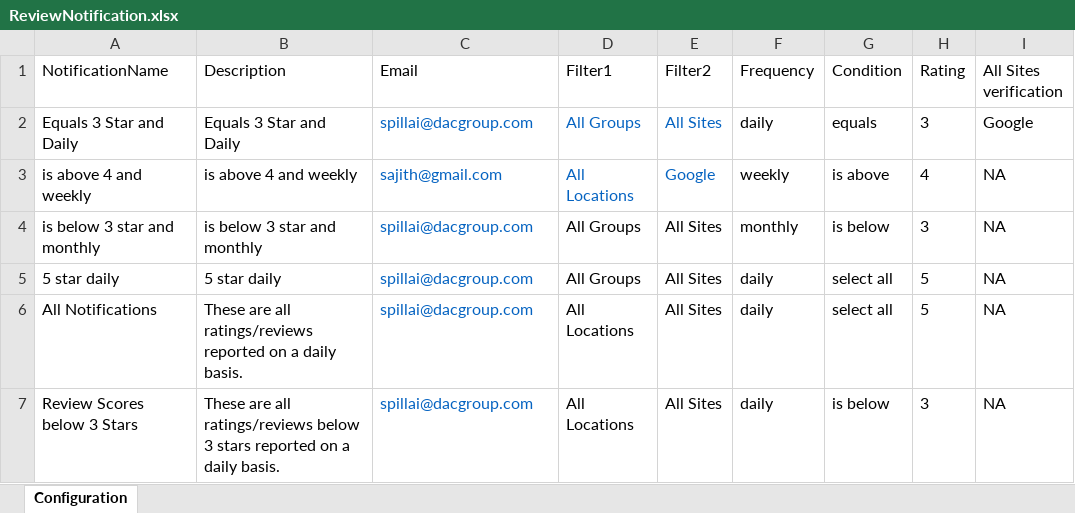
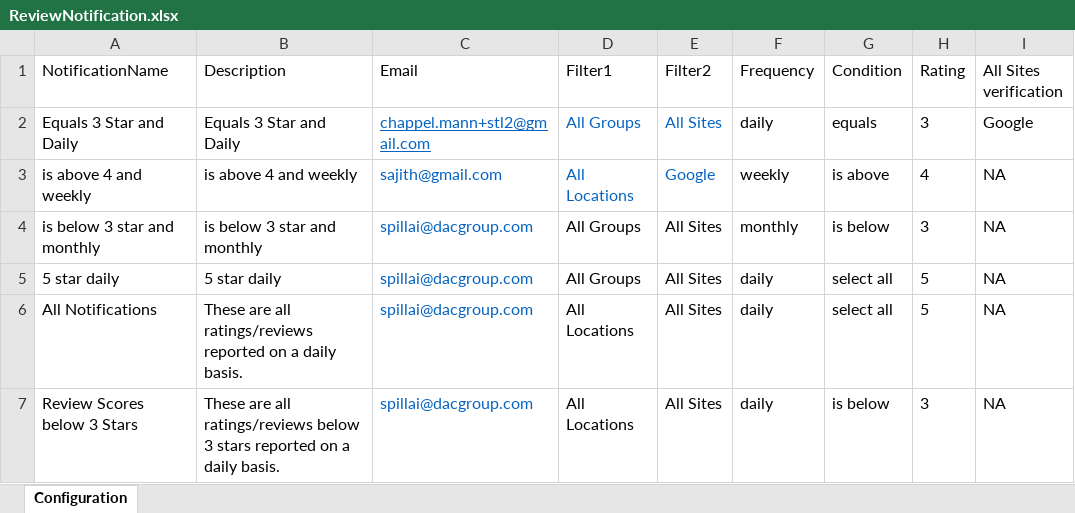
Before and after one commit to DAC-Projects/DACAutomation, an Excel workbook: data/ReviewNotification.xlsx, sheet Configuration, drawn as a sheet; values as stored, in another font and other column widths than the file's, no borders; the diff names each change by its address in the sheet, - before the commit and + after, or states it on an @@ line.

```diff
--- a/data/ReviewNotification.xlsx (sheet Configuration)
+++ b/data/ReviewNotification.xlsx (sheet Configuration)
-C2 (Email): spillai@dacgroup.com
+C2 (Email): chappel.mann+stl2@gmail.com
-C2 underline: off
+C2 underline: on
```
Also changed, not shown: data/ReportScoreChangeNotification.xlsx, 6 other files.
